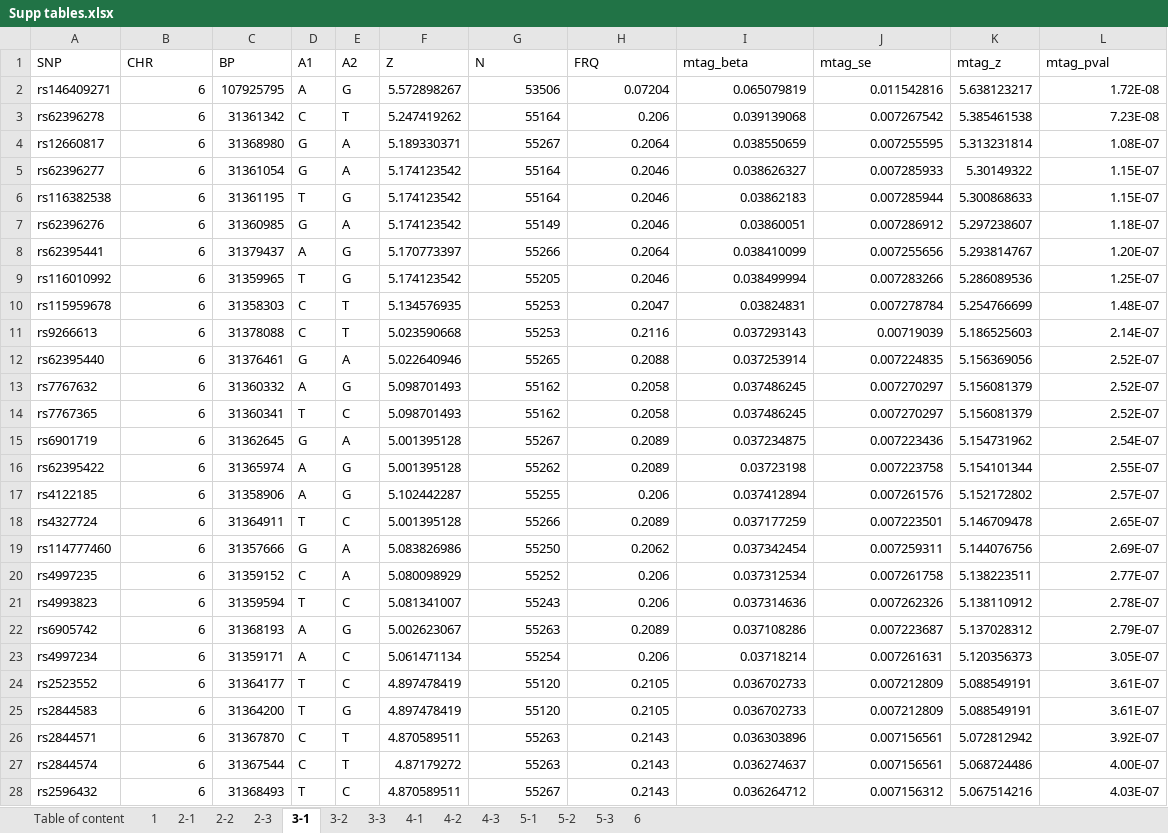
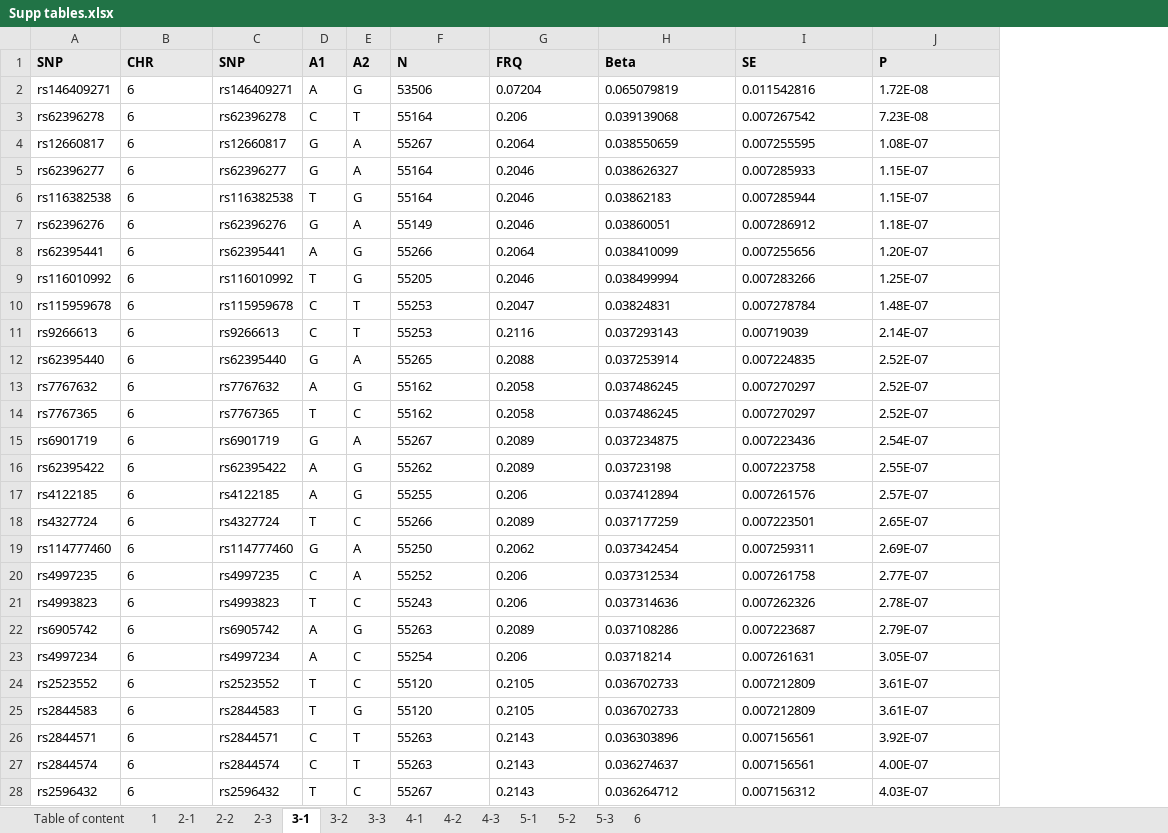
Before and after one commit to annabeth0218/DED-DEP-IBS, an Excel workbook: table/Supp tables.xlsx, sheet 3-1, drawn as a sheet; only a part is shown; values as stored, in another font and other column widths than the file's, no borders; removed rows and columns are numbered as before the commit, all else as after; the diff covers the shown part only; the diff names each change by its address in the sheet, - before the commit and + after, or states it on an @@ line.

```diff
--- a/table/Supp tables.xlsx (sheet 3-1)
+++ b/table/Supp tables.xlsx (sheet 3-1)
-column C (BP), rows 2-28: 107925795 | 31361342 | 31368980 | 31361054 | 31361195 | 31360985 | 31379437 | 31359965 | 31358303 | 31378088 | 31376461 | 31360332 | 31360341 | 31362645 | 31365974 | 31358906 | 31364911 | 31357666 | 31359152 | 31359594 | 31368193 | 31359171 | 31364177 | 31364200 | 31367870 | 31367544 | 31368493
+column C (SNP), rows 2-28: rs146409271 | rs62396278 | rs12660817 | rs62396277 | rs116382538 | rs62396276 | rs62395441 | rs116010992 | rs115959678 | rs9266613 | rs62395440 | rs7767632 | rs7767365 | rs6901719 | rs62395422 | rs4122185 | rs4327724 | rs114777460 | rs4997235 | rs4993823 | rs6905742 | rs4997234 | rs2523552 | rs2844583 | rs2844571 | rs2844574 | rs2596432
-column F (Z), rows 2-28: 5.572898267 | 5.247419262 | 5.189330371 | 5.174123542 | 5.174123542 | 5.174123542 | 5.170773397 | 5.174123542 | 5.134576935 | 5.023590668 | 5.022640946 | 5.098701493 | 5.098701493 | 5.001395128 | 5.001395128 | 5.102442287 | 5.001395128 | 5.083826986 | 5.080098929 | 5.081341007 | 5.002623067 | 5.061471134 | 4.897478419 | 4.897478419 | 4.870589511 | 4.87179272 | 4.870589511
-column K (mtag_z), rows 2-28: 5.638123217 | 5.385461538 | 5.313231814 | 5.30149322 | 5.300868633 | 5.297238607 | 5.293814767 | 5.286089536 | 5.254766699 | 5.186525603 | 5.156369056 | 5.156081379 | 5.156081379 | 5.154731962 | 5.154101344 | 5.152172802 | 5.146709478 | 5.144076756 | 5.138223511 | 5.138110912 | 5.137028312 | 5.120356373 | 5.088549191 | 5.088549191 | 5.072812942 | 5.068724486 | 5.067514216
@@ A1:B1 fill: none → #E8E8E8, bold: off → on @@
@@ D1:E1 fill: none → #E8E8E8, bold: off → on @@
@@ F1:I1 fill: none → #E8E8E8, bold: off → on @@
-H1: mtag_beta
+H1: Beta
-I1: mtag_se
+I1: SE
-J1: mtag_pval
+J1: P
@@ J1 fill: none → #E8E8E8, bold: off → on @@
-B2:B28 alignment: right
+B2:B28 alignment: left
-F2:I28 alignment: right
+F2:I28 alignment: left
-J2:J28 alignment: right
+J2:J28 alignment: left
```
Also changed, not shown: cell formats elsewhere in this sheet, sheet 2-2, sheet 4-1, sheet 4-3, sheet 2-3, sheet 4-2, sheet 2-1, 6 more sheets, 1 other file.
